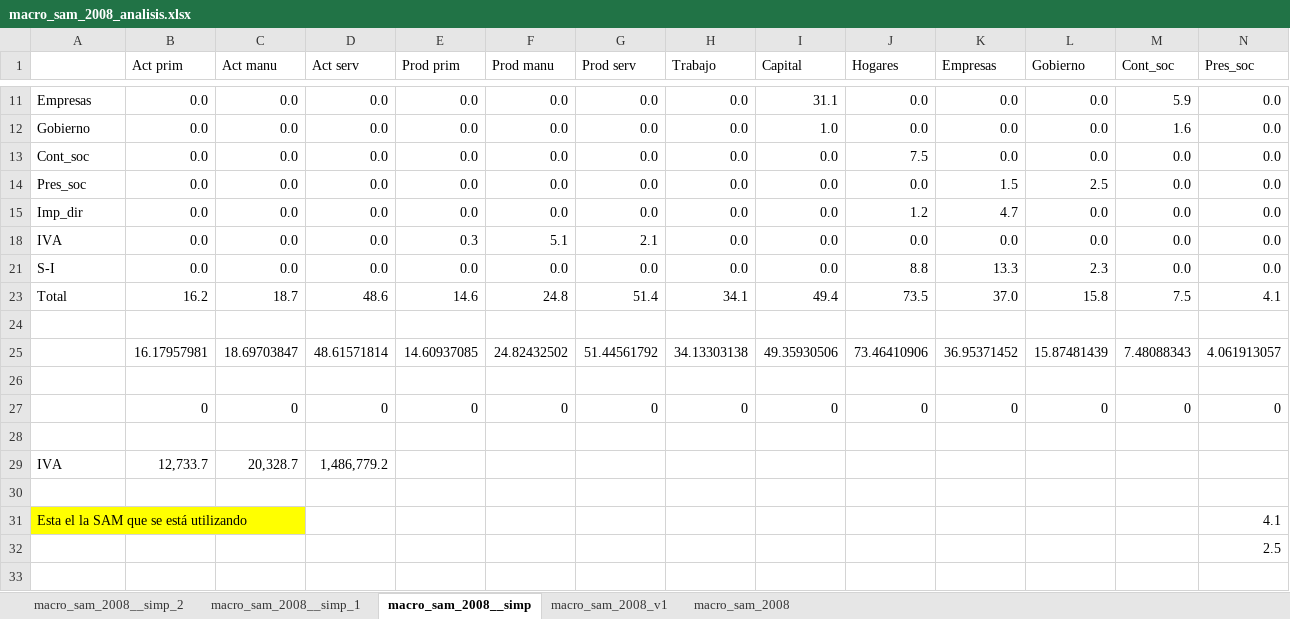
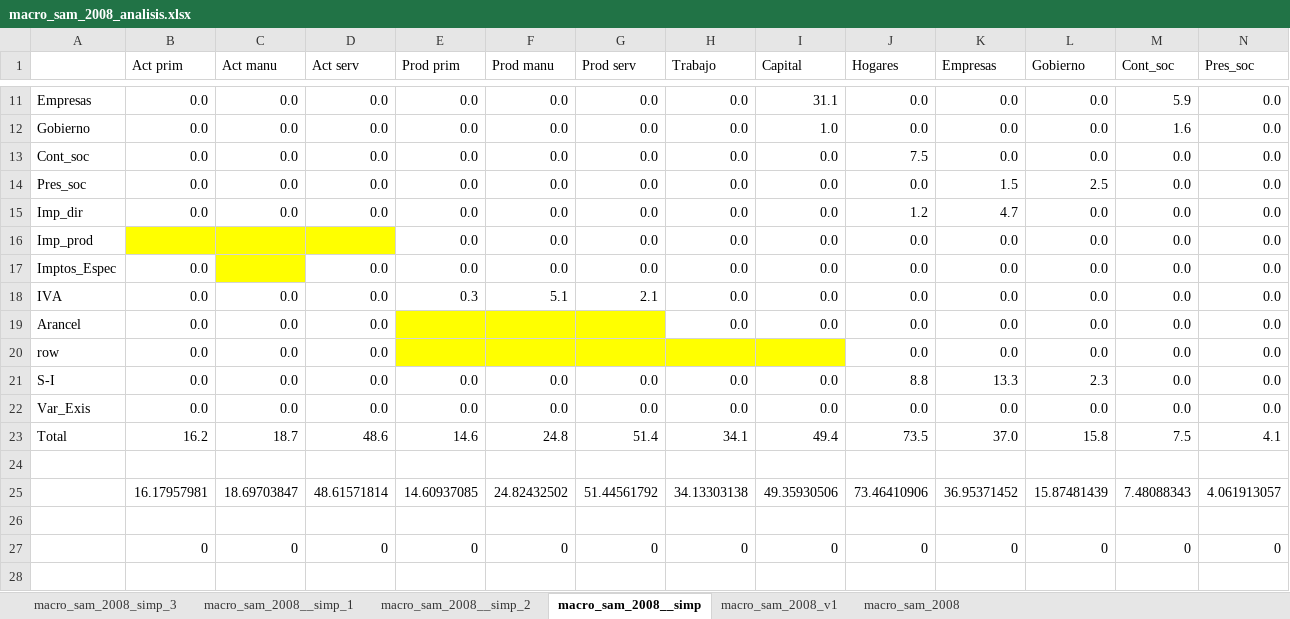
Before and after one commit to fcohenriquez/eq_general, an Excel workbook: macro_sam_2008_analisis.xlsx, sheet macro_sam_2008__simp, drawn as a sheet; only a part is shown, gaps mark what is left out; the shorter side is filled out with more unchanged rows; values as stored, in another font and other column widths than the file's, no borders; conditional formats not drawn; rows hold the shown columns only; the diff names each change by its address in the sheet, - before the commit and + after, or states it on an @@ line.

```diff
--- a/macro_sam_2008_analisis.xlsx (sheet macro_sam_2008__simp)
+++ b/macro_sam_2008_analisis.xlsx (sheet macro_sam_2008__simp)
+sheet tab: macro_sam_2008_simp_3
@@ sheet tab order changed: macro_sam_2008_simp_3 | macro_sam_2008__simp_1 | macro_sam_2008__simp_2 | macro_sam_2008__simp | macro_sam_2008_v1 | macro_sam_2008 @@
@@ row 16 unhidden: Imp_prod |  |  |  | 0.0 | 0.0 | 0.0 | 0.0 | 0.0 | 0.0 | 0.0 | 0.0 | 0.0 | 0.0 @@
@@ row 17 unhidden: Imptos_Espec | 0.0 |  | 0.0 | 0.0 | 0.0 | 0.0 | 0.0 | 0.0 | 0.0 | 0.0 | 0.0 | 0.0 | 0.0 @@
@@ row 19 unhidden: Arancel | 0.0 | 0.0 | 0.0 |  |  |  | 0.0 | 0.0 | 0.0 | 0.0 | 0.0 | 0.0 | 0.0 @@
@@ row 20 unhidden: row | 0.0 | 0.0 | 0.0 |  |  |  |  |  | 0.0 | 0.0 | 0.0 | 0.0 | 0.0 @@
@@ row 22 unhidden: Var_Exis | 0.0 | 0.0 | 0.0 | 0.0 | 0.0 | 0.0 | 0.0 | 0.0 | 0.0 | 0.0 | 0.0 | 0.0 | 0.0 @@
```
Also changed, not shown: sheet macro_sam_2008, sheet macro_sam_2008_v1, 8 other files.
